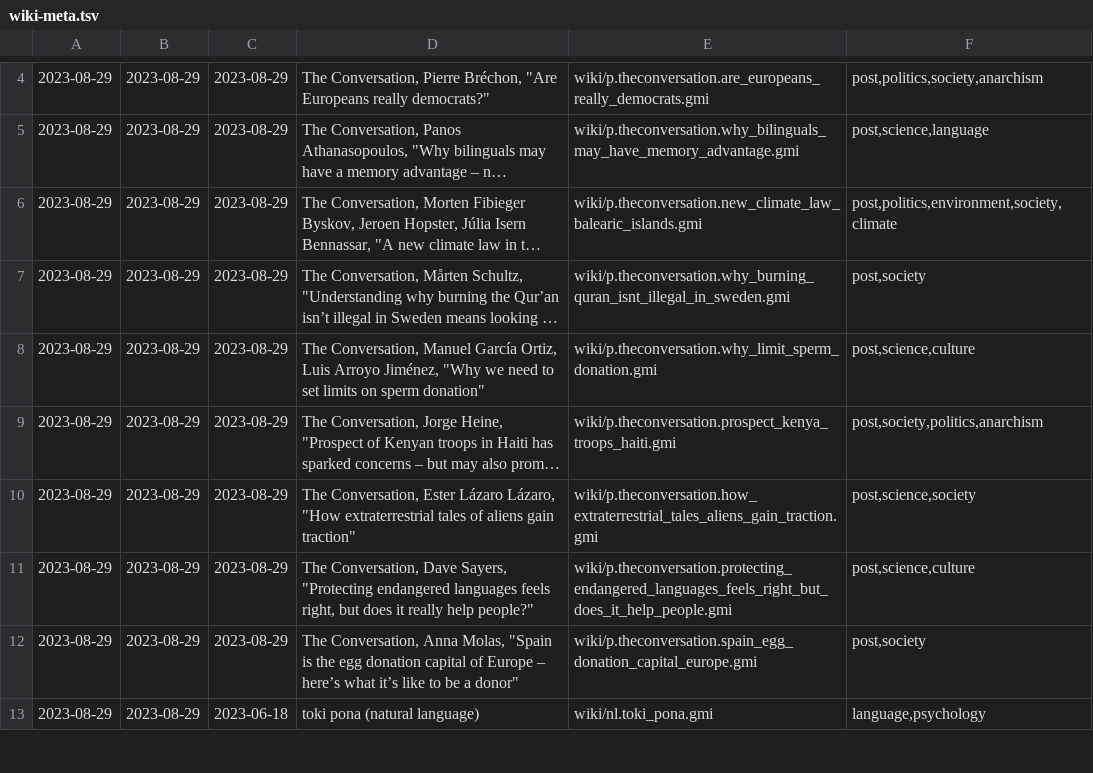
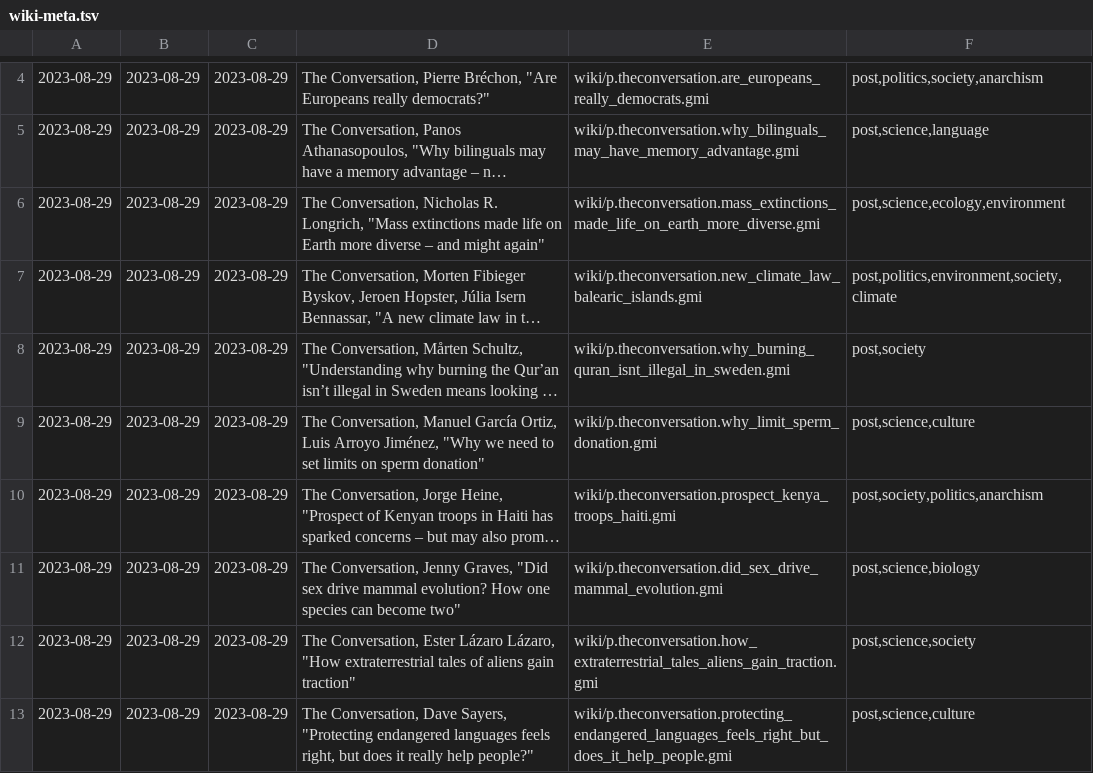
Before and after one commit to siiky/siiky.github.io, a TSV file: wiki-meta.tsv, drawn as a sheet; only a part is shown, gaps mark what is left out; the shorter side is filled out with more unchanged rows; long unchanged cells end in …; the diff names each change by its address in the sheet, - before the commit and + after, or states it on an @@ line.

Commit message:
Add wiki/p.* pages

```diff
--- a/wiki-meta.tsv
+++ b/wiki-meta.tsv
+row 6: 2023-08-29 | 2023-08-29 | 2023-08-29 | The Conversation, Nicholas R. Longrich, "Mass extinctions made life on Earth more diverse – and might again" | wiki/p.theconversation.mass_extinctions_made_life_on_earth_more_diverse.gmi | post,science,ecology,environment
+row 11: 2023-08-29 | 2023-08-29 | 2023-08-29 | The Conversation, Jenny Graves, "Did sex drive mammal evolution? How one species can become two" | wiki/p.theconversation.did_sex_drive_mammal_evolution.gmi | post,science,biology
```
Also changed, not shown: 25 other files.
